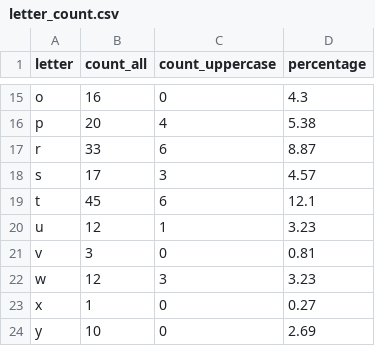
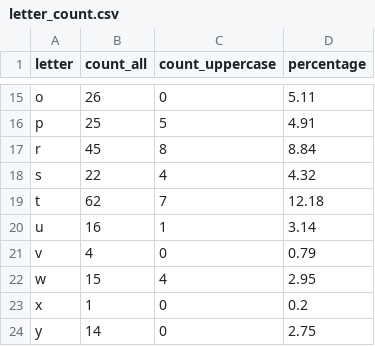
Before and after one commit to artemkovalenko1-dev/Task5, a CSV file: letter_count.csv, drawn as a sheet; only a part is shown, gaps mark what is left out; the diff covers the shown part only; the diff names each change by its address in the sheet, - before the commit and + after, or states it on an @@ line.

```diff
--- a/letter_count.csv
+++ b/letter_count.csv
-B15 (count_all): 16
+B15 (count_all): 26
-D15 (percentage): 4.3
+D15 (percentage): 5.11
-B16 (count_all): 20
+B16 (count_all): 25
-C16 (count_uppercase): 4
+C16 (count_uppercase): 5
-D16 (percentage): 5.38
+D16 (percentage): 4.91
-B17 (count_all): 33
+B17 (count_all): 45
-C17 (count_uppercase): 6
+C17 (count_uppercase): 8
-D17 (percentage): 8.87
+D17 (percentage): 8.84
-B18 (count_all): 17
+B18 (count_all): 22
-C18 (count_uppercase): 3
+C18 (count_uppercase): 4
-D18 (percentage): 4.57
+D18 (percentage): 4.32
-B19 (count_all): 45
+B19 (count_all): 62
-C19 (count_uppercase): 6
+C19 (count_uppercase): 7
-D19 (percentage): 12.1
+D19 (percentage): 12.18
-B20 (count_all): 12
+B20 (count_all): 16
-D20 (percentage): 3.23
+D20 (percentage): 3.14
-B21 (count_all): 3
+B21 (count_all): 4
-D21 (percentage): 0.81
+D21 (percentage): 0.79
-B22 (count_all): 12
+B22 (count_all): 15
-C22 (count_uppercase): 3
+C22 (count_uppercase): 4
-D22 (percentage): 3.23
+D22 (percentage): 2.95
-D23 (percentage): 0.27
+D23 (percentage): 0.2
-B24 (count_all): 10
+B24 (count_all): 14
-D24 (percentage): 2.69
+D24 (percentage): 2.75
```
Also changed, not shown: 31 edited cells elsewhere in this file, word_count.csv, 3 other files.
